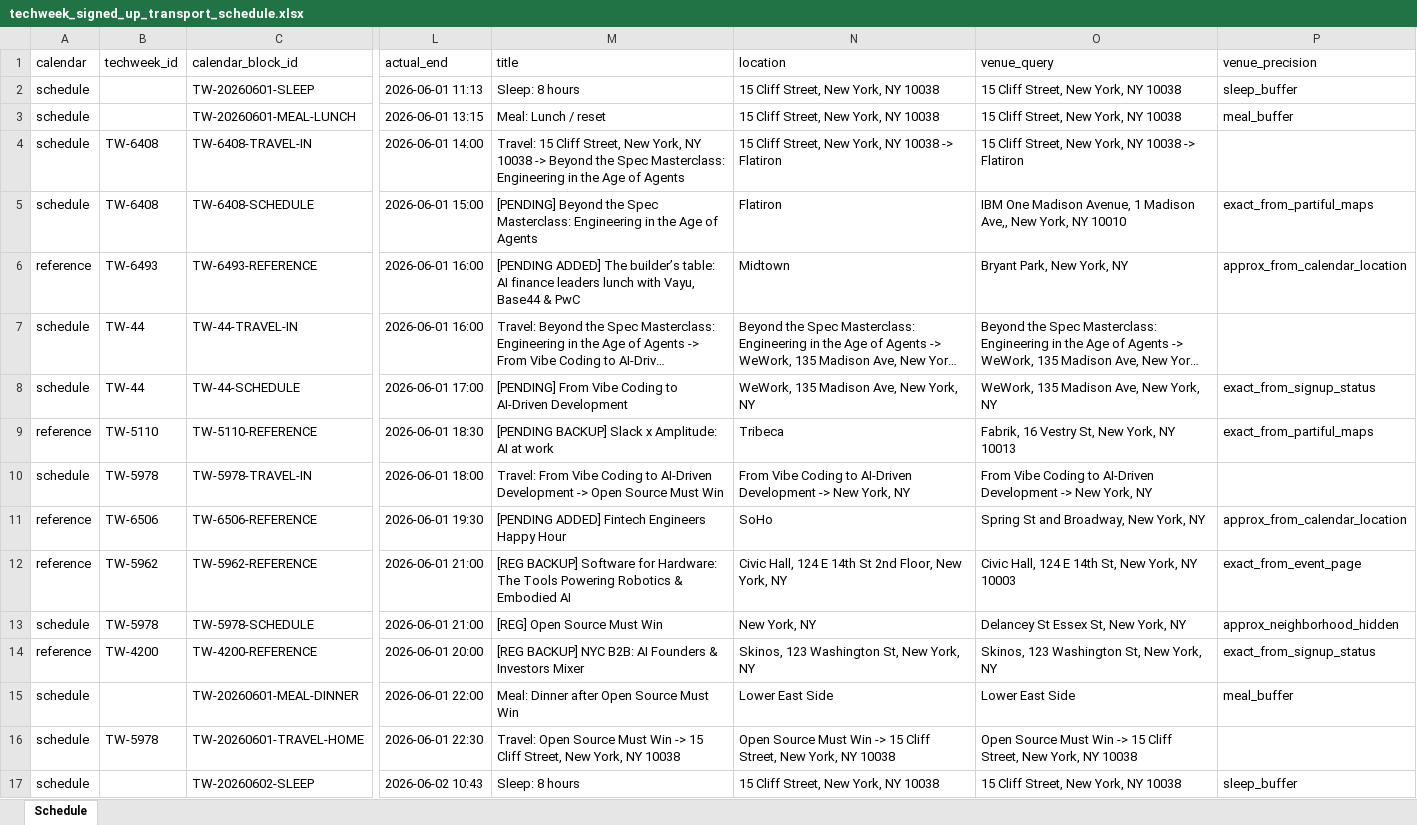
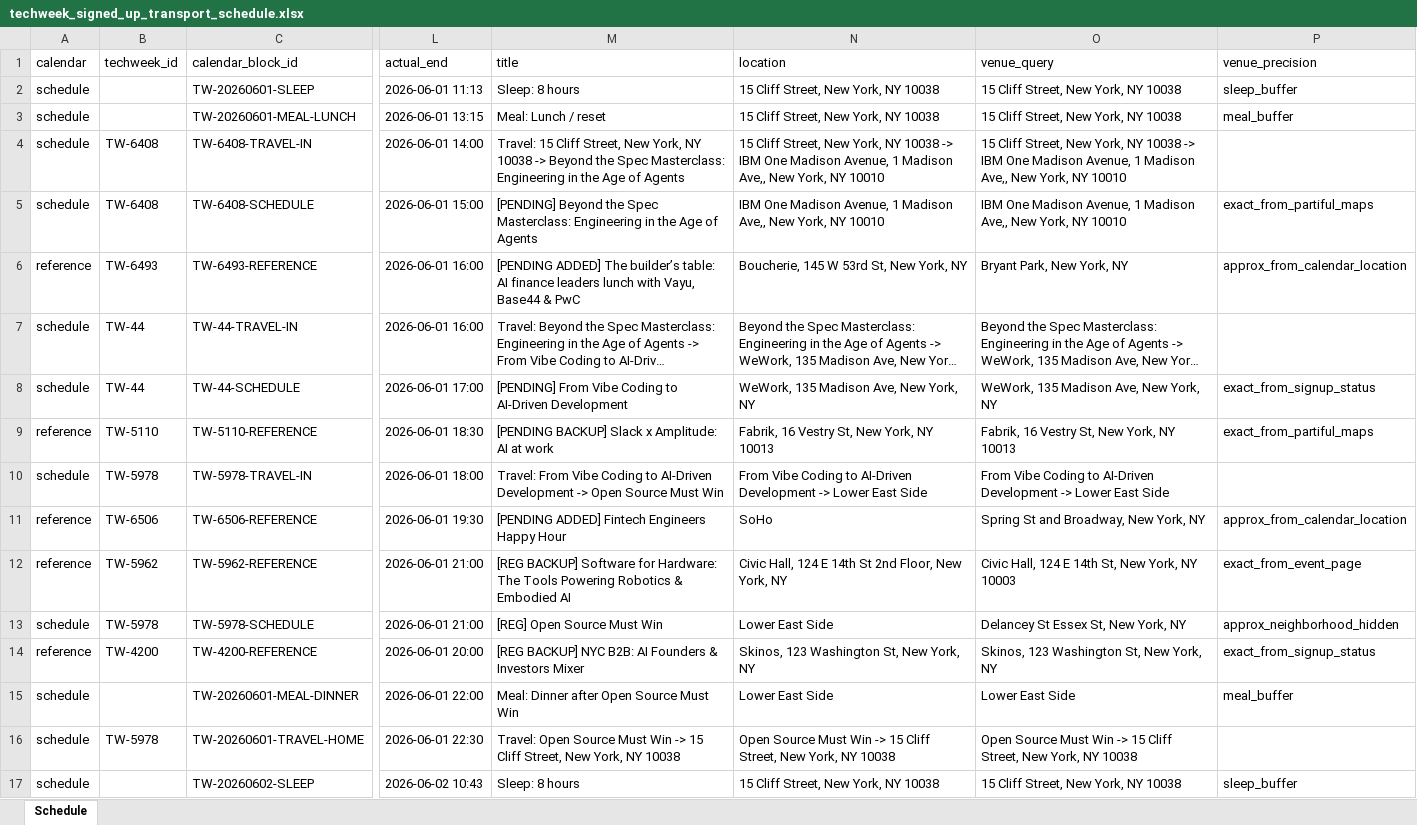
Before and after one commit to 0x4007/techweek-2026-event-picker, an Excel workbook: outputs/signed_up/techweek_signed_up_transport_schedule.xlsx, sheet Schedule, drawn as a sheet; only a part is shown, gaps mark what is left out; long unchanged cells end in …; values as stored, in another font and other column widths than the file's, no borders; the diff covers the shown part only; the diff names each change by its address in the sheet, - before the commit and + after, or states it on an @@ line.

Commit message:
Fix Partiful venue sync and refresh schedule

```diff
--- a/outputs/signed_up/techweek_signed_up_transport_schedule.xlsx (sheet Schedule)
+++ b/outputs/signed_up/techweek_signed_up_transport_schedule.xlsx (sheet Schedule)
-N4 (location): …10038 -> Flatiron
+N4 (location): …10038 -> IBM One Madison Avenue, 1 Madison Ave,, New York, NY 10010
-O4 (venue_query): …10038 -> Flatiron
+O4 (venue_query): …10038 -> IBM One Madison Avenue, 1 Madison Ave,, New York, NY 10010
-N5 (location): Flatiron
+N5 (location): IBM One Madison Avenue, 1 Madison Ave,, New York, NY 10010
-N6 (location): Midtown
+N6 (location): Boucherie, 145 W 53rd St, New York, NY
-N9 (location): Tribeca
+N9 (location): Fabrik, 16 Vestry St, New York, NY 10013
-N10 (location): …Development -> New York, NY
+N10 (location): …Development -> Lower East Side
-O10 (venue_query): …Development -> New York, NY
+O10 (venue_query): …Development -> Lower East Side
-N13 (location): New York, NY
+N13 (location): Lower East Side
```
Also changed, not shown: 2 added rows, 1 removed row and 139 edited cells elsewhere in this sheet, 20 other files.
